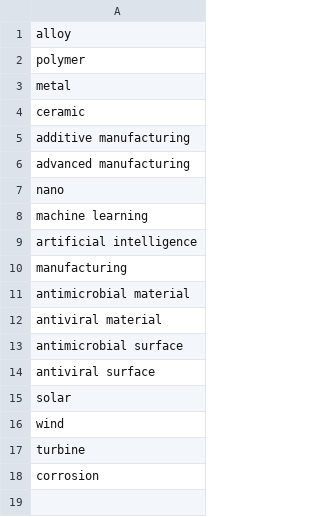
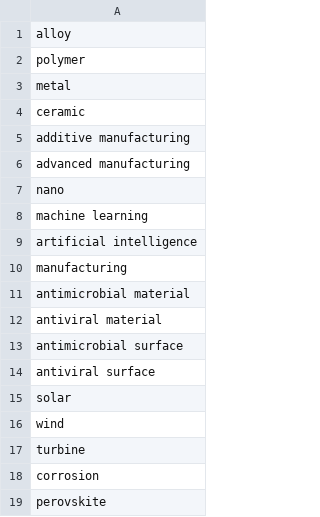
Before and after one commit to ericmuckley/foa-finder, a CSV file: keywords.csv, drawn as a sheet.

Commit message:
updated keywords

```diff
--- a/keywords.csv
+++ b/keywords.csv
@@ -18 +18,2 @@ turbine
 corrosion
+perovskite
```
Also changed, not shown: nonkeywords.csv.
